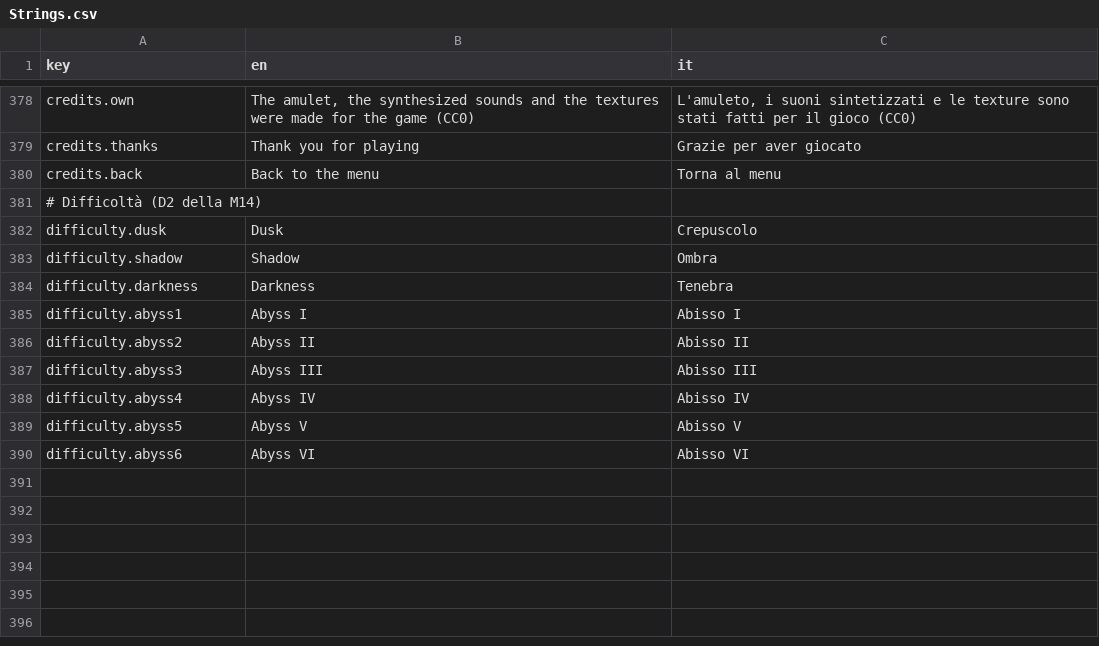
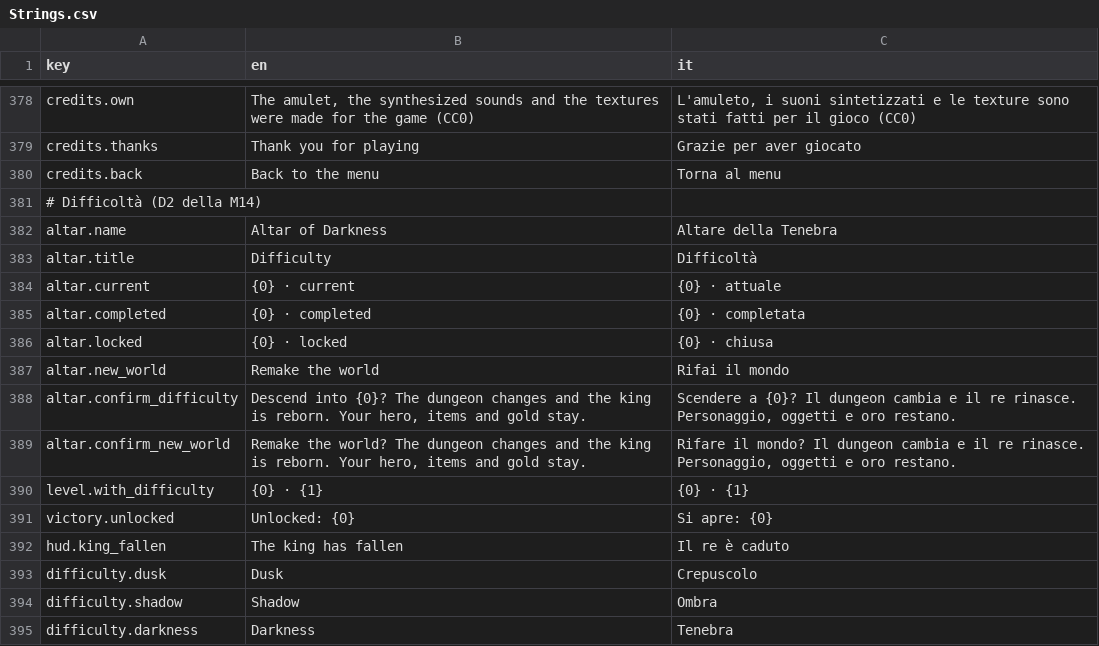
Before and after one commit to zanzaro-mirco/DarkDescent, a CSV file: Assets/_Project/Data/Localization/Strings.csv, drawn as a sheet; only a part is shown, gaps mark what is left out; the shorter side is filled out with more unchanged rows.

Commit message:
feat: altare delle difficoltà all'accampamento, rifai il mondo, vittoria solo la prima volta e difficoltà nel titolo (passo 14.5)

```diff
--- a/Assets/_Project/Data/Localization/Strings.csv
+++ b/Assets/_Project/Data/Localization/Strings.csv
@@ -381,2 +381,13 @@ credits.back,Back to the menu,Torna al menu
 # Difficoltà (D2 della M14)
+altar.name,Altar of Darkness,Altare della Tenebra
+altar.title,Difficulty,Difficoltà
+altar.current,{0} · current,{0} · attuale
+altar.completed,{0} · completed,{0} · completata
+altar.locked,{0} · locked,{0} · chiusa
+altar.new_world,Remake the world,Rifai il mondo
+altar.confirm_difficulty,"Descend into {0}? The dungeon changes and the king is reborn. Your hero, items and gold stay.","Scendere a {0}? Il dungeon cambia e il re rinasce. Personaggio, oggetti e oro restano."
+altar.confirm_new_world,"Remake the world? The dungeon changes and the king is reborn. Your hero, items and gold stay.","Rifare il mondo? Il dungeon cambia e il re rinasce. Personaggio, oggetti e oro restano."
+level.with_difficulty,{0} · {1},{0} · {1}
+victory.unlocked,Unlocked: {0},Si apre: {0}
+hud.king_fallen,The king has fallen,Il re è caduto
 difficulty.dusk,Dusk,Crepuscolo
```
Also changed, not shown: 19 other files.
